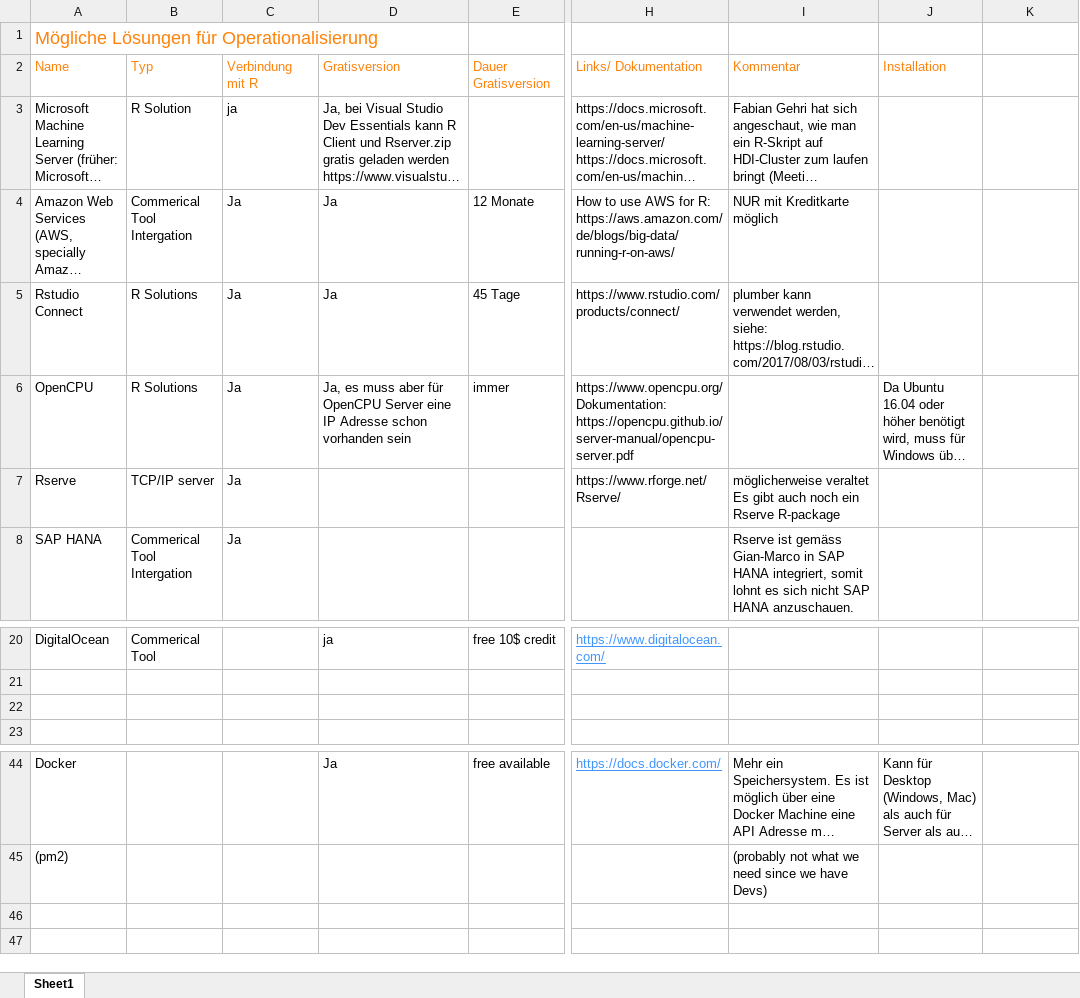
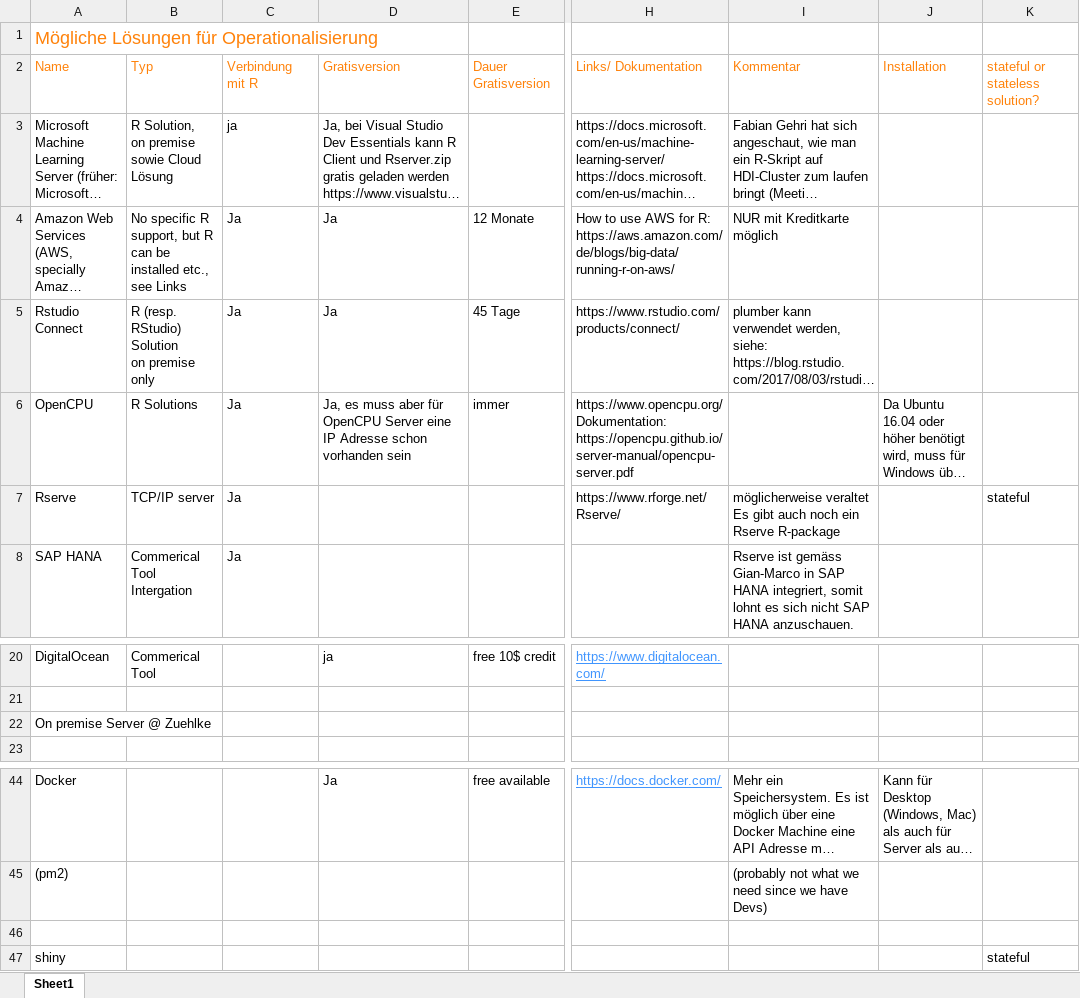
Before and after one commit to hkpf/op, an Excel workbook: tools.xlsx, sheet Sheet1, drawn as a sheet; only a part is shown, gaps mark what is left out; long unchanged cells end in …; values as stored, in another font and other column widths than the file's, no borders; rows hold the shown columns only; ↵ is a line break in a cell; the diff names each change by its address in the sheet, - before the commit and + after, or states it on an @@ line.

Commit message:
added stateful/stateless column

```diff
--- a/tools.xlsx (sheet Sheet1)
+++ b/tools.xlsx (sheet Sheet1)
-K2: (empty)
+K2: stateful or stateless solution?
-B3: R Solution
+B3: R Solution, ↵ on premise sowie Cloud Lösung
-B4: Commerical Tool Intergation
+B4: No specific R support, but R can be installed etc., see Links
-B5: R Solutions
+B5: R (resp. RStudio) Solution ↵ on premise only
-K7: (empty)
+K7: stateful
-A22: (empty)
+A22: On premise Server @ Zuehlke
+row 46: (empty)
+row 47: shiny |  |  |  |  |  |  |  | stateful
```
